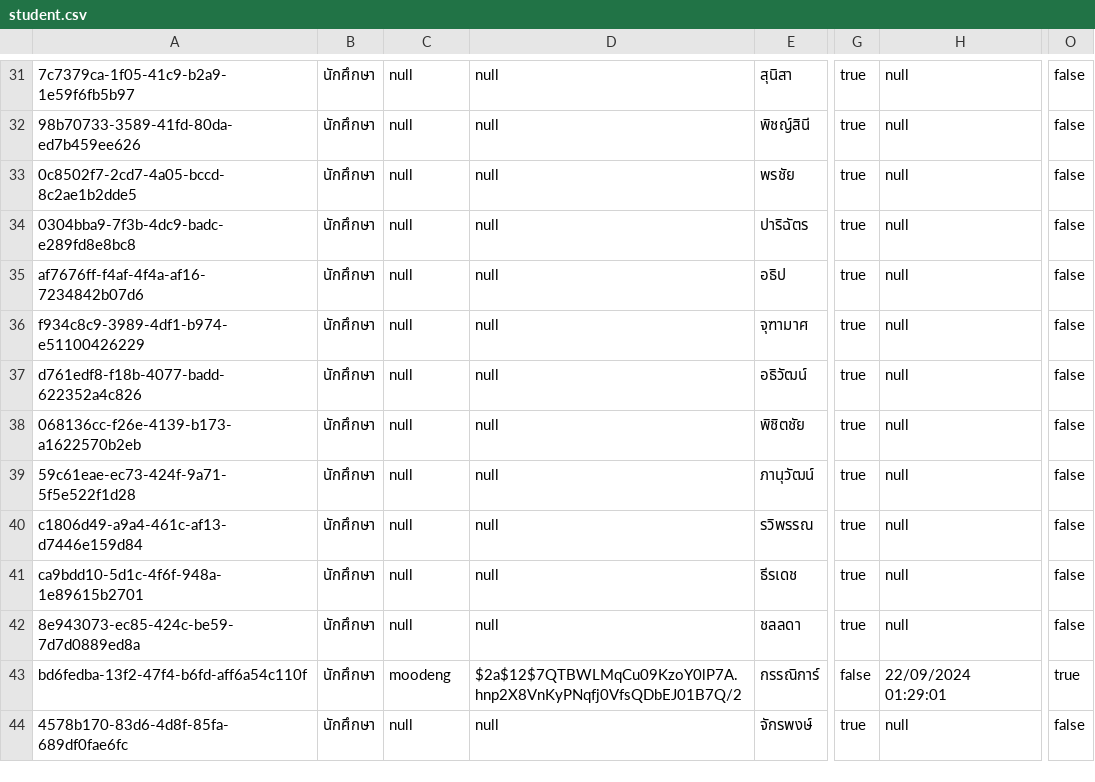
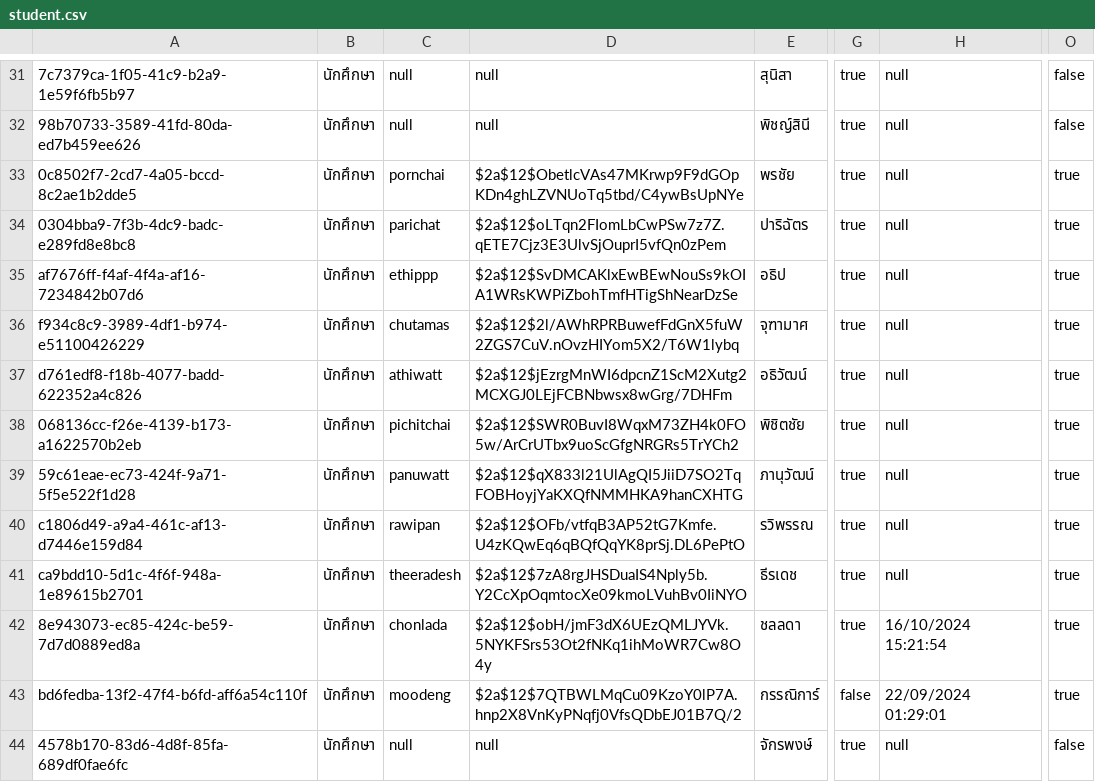
Before and after one commit to thg1rb/my-appeal, a CSV file: data/users/student.csv, drawn as a sheet; only a part is shown, gaps mark what is left out; the diff names each change by its address in the sheet, - before the commit and + after, or states it on an @@ line.

Commit message:
add students mock data

```diff
--- a/data/users/student.csv
+++ b/data/users/student.csv
-C33: null
+C33: pornchai
-D33: null
+D33: $2a$12$ObetlcVAs47MKrwp9F9dGOpKDn4ghLZVNUoTq5tbd/C4ywBsUpNYe
-O33:O42: false
+O33:O42: true
-C34: null
+C34: parichat
-D34: null
+D34: $2a$12$oLTqn2FIomLbCwPSw7z7Z.qETE7Cjz3E3UlvSjOuprI5vfQn0zPem
-C35: null
+C35: ethippp
-D35: null
+D35: $2a$12$SvDMCAKlxEwBEwNouSs9kOIA1WRsKWPiZbohTmfHTigShNearDzSe
-C36: null
+C36: chutamas
-D36: null
+D36: $2a$12$2l/AWhRPRBuwefFdGnX5fuW2ZGS7CuV.nOvzHIYom5X2/T6W1lybq
-C37: null
+C37: athiwatt
-D37: null
+D37: $2a$12$jEzrgMnWI6dpcnZ1ScM2Xutg2MCXGJ0LEjFCBNbwsx8wGrg/7DHFm
-C38: null
+C38: pichitchai
-D38: null
+D38: $2a$12$SWR0BuvI8WqxM73ZH4k0FO5w/ArCrUTbx9uoScGfgNRGRs5TrYCh2
-C39: null
+C39: panuwatt
-D39: null
+D39: $2a$12$qX833l21UlAgQI5JiiD7SO2TqFOBHoyjYaKXQfNMMHKA9hanCXHTG
-C40: null
+C40: rawipan
-D40: null
+D40: $2a$12$OFb/vtfqB3AP52tG7Kmfe.U4zKQwEq6qBQfQqYK8prSj.DL6PePtO
-C41: null
+C41: theeradesh
-D41: null
+D41: $2a$12$7zA8rgJHSDuaIS4Nply5b.Y2CcXpOqmtocXe09kmoLVuhBv0IiNYO
-C42: null
+C42: chonlada
-D42: null
+D42: $2a$12$obH/jmF3dX6UEzQMLJYVk.5NYKFSrs53Ot2fNKq1ihMoWR7Cw8O4y
-H42: null
+H42: 16/10/2024 15:21:54
```
